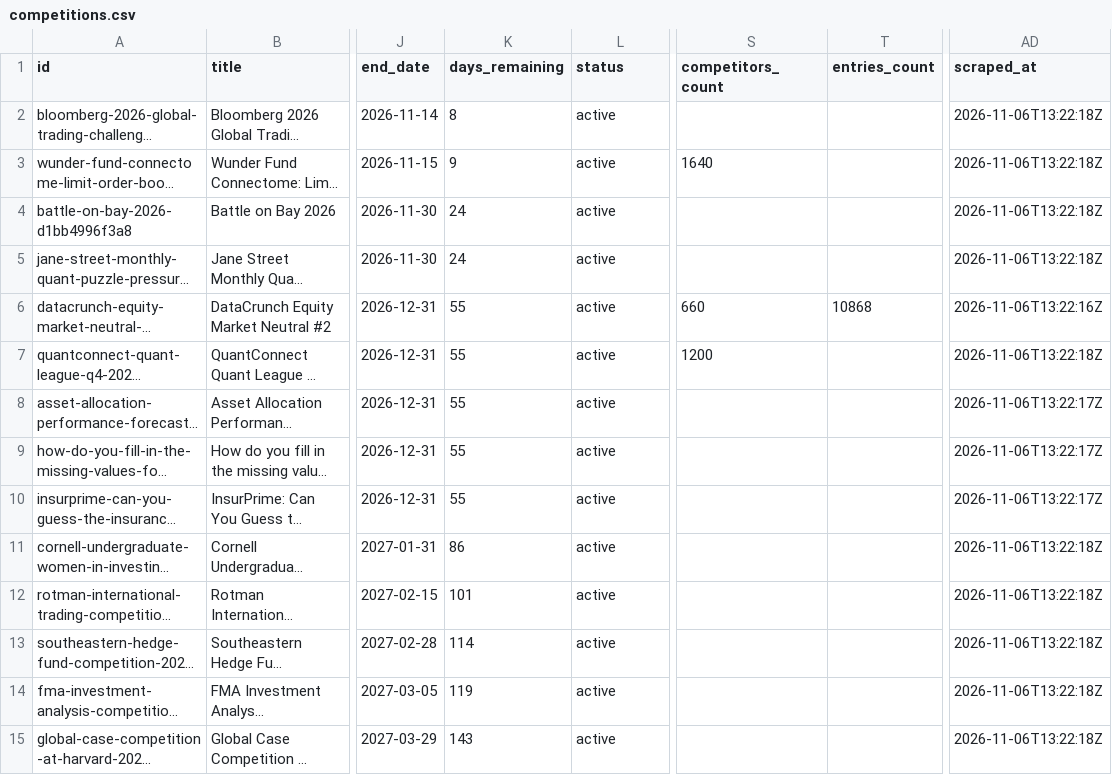
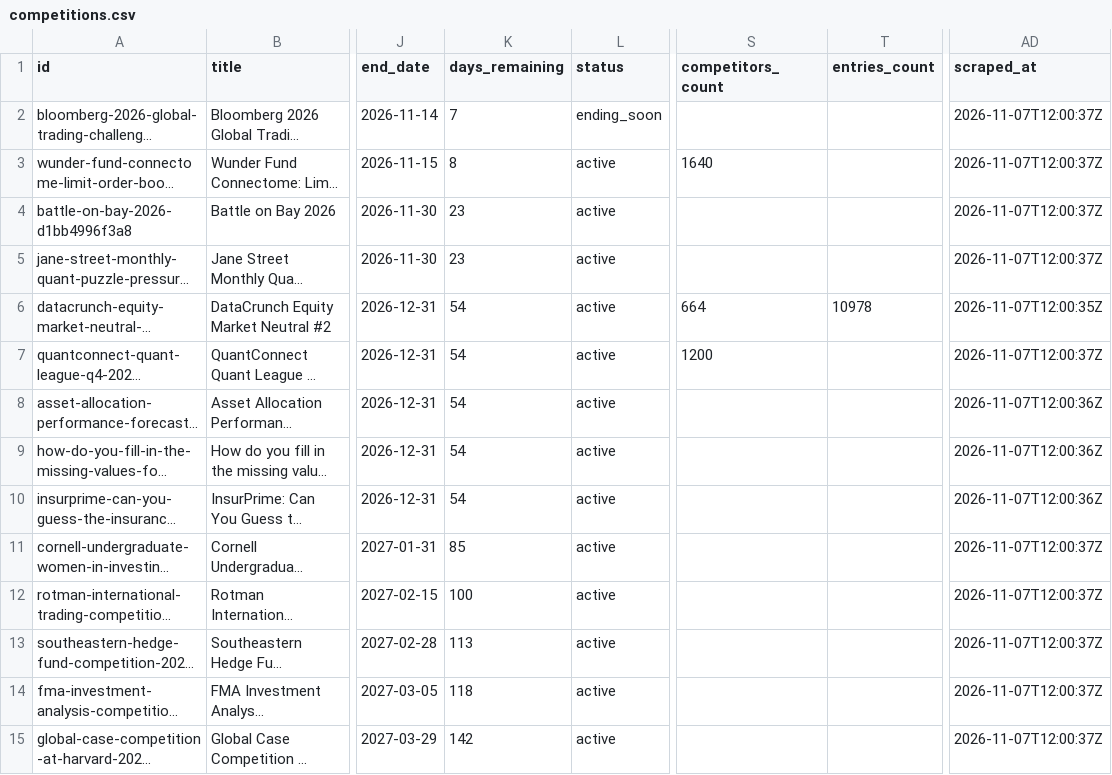
Before and after one commit to OogwaySeinse/ActiveQuantCompetitions, a CSV file: data/competitions.csv, drawn as a sheet; only a part is shown, gaps mark what is left out; long unchanged cells end in …; the diff covers the shown part only; the diff names each change by its address in the sheet, - before the commit and + after, or states it on an @@ line.

```diff
--- a/data/competitions.csv
+++ b/data/competitions.csv
-K2 (days_remaining): 8
+K2 (days_remaining): 7
-L2 (status): active
+L2 (status): ending_soon
-AD2:AD5 (scraped_at): 2026-11-06T13:22:18Z
+AD2:AD5 (scraped_at): 2026-11-07T12:00:37Z
-K3 (days_remaining): 9
+K3 (days_remaining): 8
-K4:K5 (days_remaining): 24
+K4:K5 (days_remaining): 23
-K6:K10 (days_remaining): 55
+K6:K10 (days_remaining): 54
-S6 (competitors_count): 660
+S6 (competitors_count): 664
-T6 (entries_count): 10868
+T6 (entries_count): 10978
-AD6 (scraped_at): 2026-11-06T13:22:16Z
+AD6 (scraped_at): 2026-11-07T12:00:35Z
-AD7 (scraped_at): 2026-11-06T13:22:18Z
+AD7 (scraped_at): 2026-11-07T12:00:37Z
-AD8:AD10 (scraped_at): 2026-11-06T13:22:17Z
+AD8:AD10 (scraped_at): 2026-11-07T12:00:36Z
-K11 (days_remaining): 86
+K11 (days_remaining): 85
-AD11:AD15 (scraped_at): 2026-11-06T13:22:18Z
+AD11:AD15 (scraped_at): 2026-11-07T12:00:37Z
-K12 (days_remaining): 101
+K12 (days_remaining): 100
-K13 (days_remaining): 114
+K13 (days_remaining): 113
-K14 (days_remaining): 119
+K14 (days_remaining): 118
-K15 (days_remaining): 143
+K15 (days_remaining): 142
```
Also changed, not shown: 67 edited cells elsewhere in this file, 13 other files.
